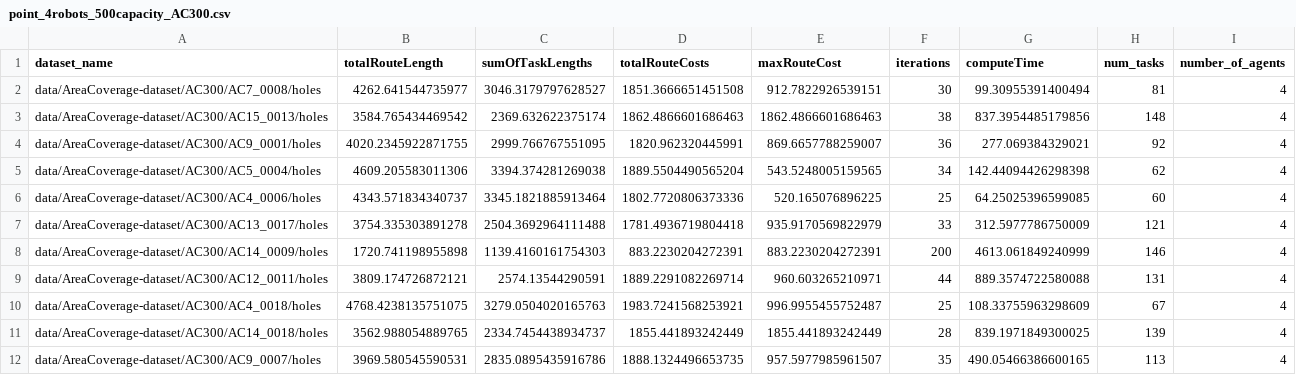
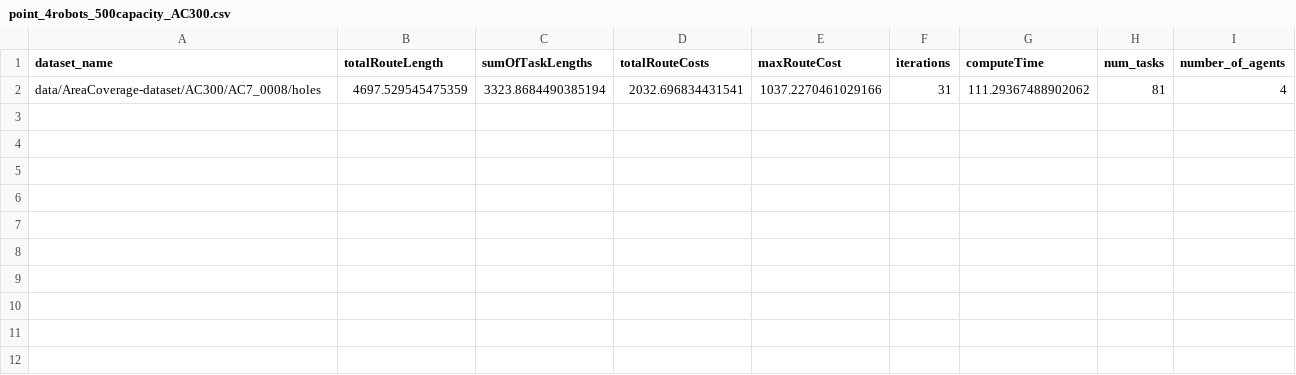
Before and after one commit to kasperg3/trajallocpy, a CSV file: benchmarks/AC300/point_4robots_500capacity_AC300.csv, drawn as a sheet.

```diff
--- a/benchmarks/AC300/point_4robots_500capacity_AC300.csv
+++ b/benchmarks/AC300/point_4robots_500capacity_AC300.csv
@@ -1,12 +1,2 @@
 dataset_name,totalRouteLength,sumOfTaskLengths,totalRouteCosts,maxRouteCost,iterations,computeTime,num_tasks,number_of_agents
-data/AreaCoverage-dataset/AC300/AC7_0008/holes,4262.641544735977,3046.3179797628527,1851.3666651451508,912.7822926539151,30,99.30955391400494,81,4
-data/AreaCoverage-dataset/AC300/AC15_0013/holes,3584.765434469542,2369.632622375174,1862.4866601686463,1862.4866601686463,38,837.3954485179856,148,4
-data/AreaCoverage-dataset/AC300/AC9_0001/holes,4020.2345922871755,2999.766767551095,1820.962320445991,869.6657788259007,36,277.069384329021,92,4
-data/AreaCoverage-dataset/AC300/AC5_0004/holes,4609.205583011306,3394.374281269038,1889.5504490565204,543.5248005159565,34,142.44094426298398,62,4
-data/AreaCoverage-dataset/AC300/AC4_0006/holes,4343.571834340737,3345.1821885913464,1802.7720806373336,520.165076896225,25,64.25025396599085,60,4
-data/AreaCoverage-dataset/AC300/AC13_0017/holes,3754.335303891278,2504.3692964111488,1781.4936719804418,935.9170569822979,33,312.5977786750009,121,4
-data/AreaCoverage-dataset/AC300/AC14_0009/holes,1720.741198955898,1139.4160161754303,883.2230204272391,883.2230204272391,200,4613.061849240999,146,4
-data/AreaCoverage-dataset/AC300/AC12_0011/holes,3809.174726872121,2574.13544290591,1889.2291082269714,960.603265210971,44,889.3574722580088,131,4
-data/AreaCoverage-dataset/AC300/AC4_0018/holes,4768.4238135751075,3279.0504020165763,1983.7241568253921,996.9955455752487,25,108.33755963298609,67,4
-data/AreaCoverage-dataset/AC300/AC14_0018/holes,3562.988054889765,2334.7454438934737,1855.441893242449,1855.441893242449,28,839.1971849300025,139,4
-data/AreaCoverage-dataset/AC300/AC9_0007/holes,3969.580545590531,2835.0895435916786,1888.1324496653735,957.5977985961507,35,490.05466386600165,113,4
+data/AreaCoverage-dataset/AC300/AC7_0008/holes,4697.529545475359,3323.8684490385194,2032.696834431541,1037.2270461029166,31,111.29367488902062,81,4
```
Also changed, not shown: benchmarks/AC300/point_14robots_200capacity_AC300.csv, benchmarks/AC300/point_2robots_1000capacity_AC300.csv, 5 other files.
